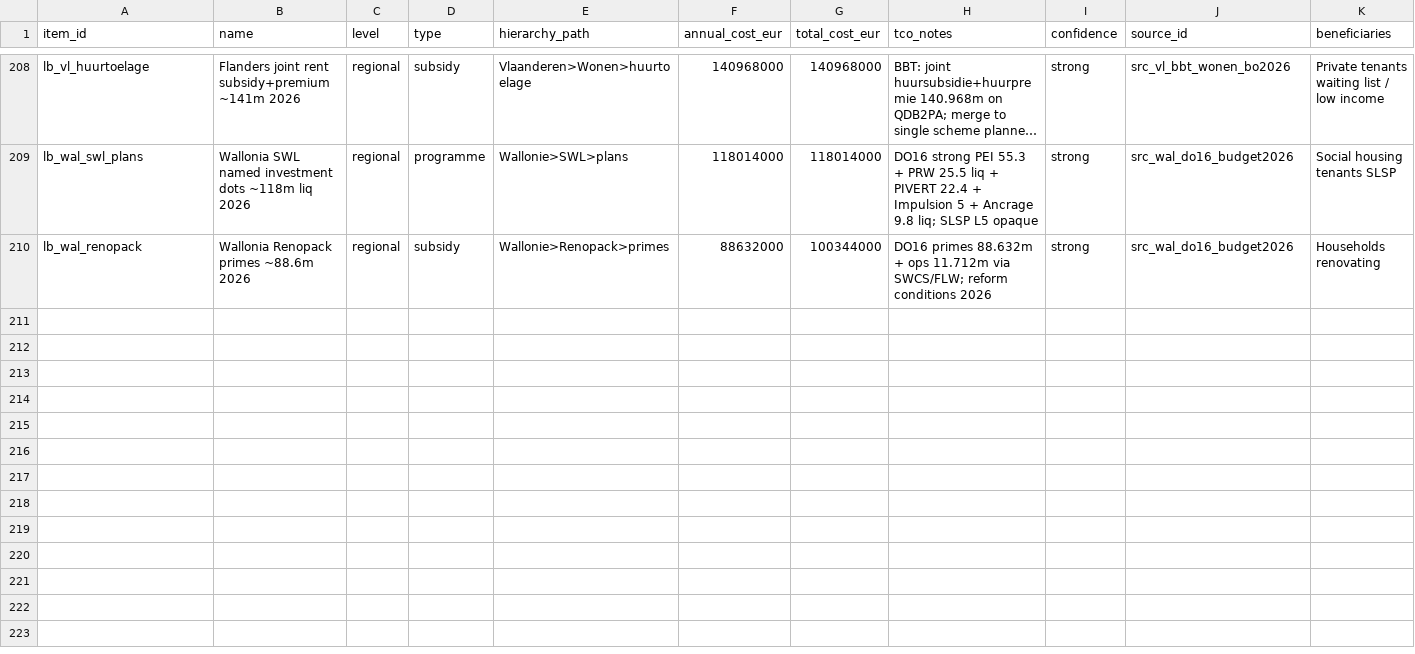
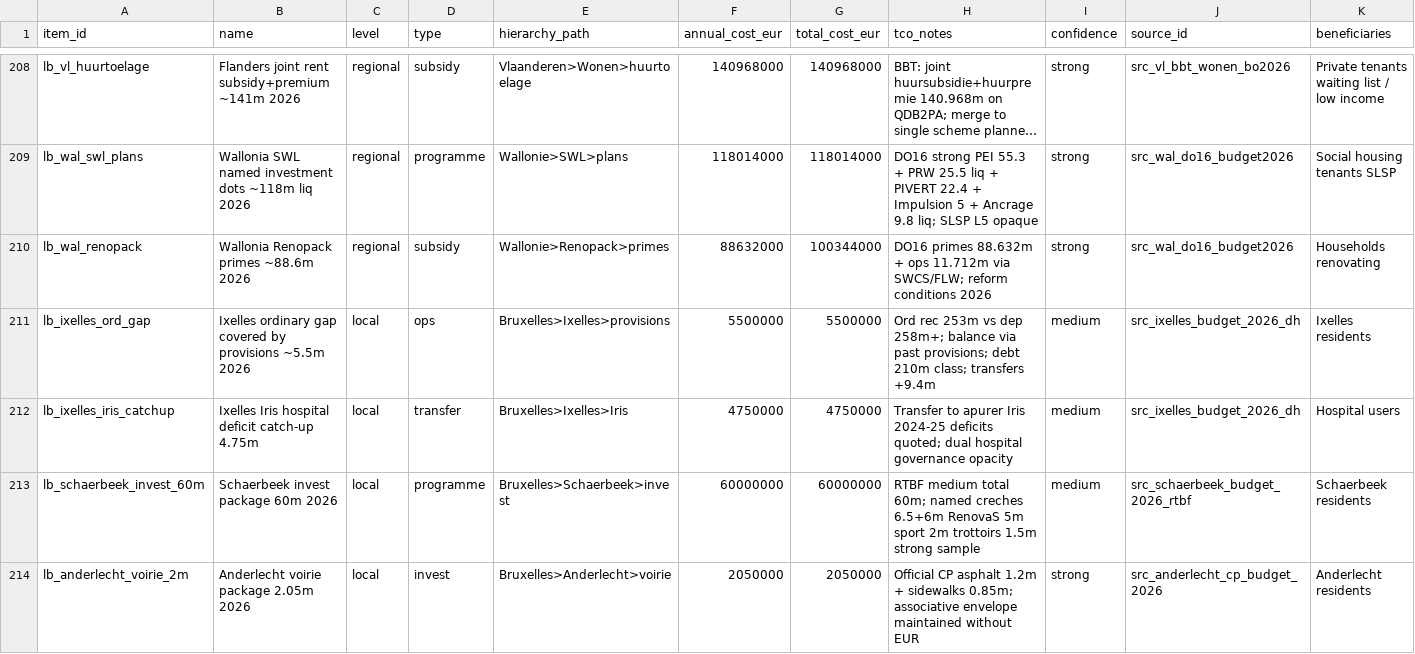
Before and after one commit to kareljanr/AIpolitics, a CSV file: docs/doge/data/leaderboard.csv, drawn as a sheet; only a part is shown, gaps mark what is left out; long unchanged cells end in …; rows hold the shown columns only; the diff names each change by its address in the sheet, - before the commit and + after, or states it on an @@ line.

```diff
--- a/docs/doge/data/leaderboard.csv
+++ b/docs/doge/data/leaderboard.csv
+row 211: lb_ixelles_ord_gap | Ixelles ordinary gap covered by provisions ~5.5m 2026 | local | ops | Bruxelles>Ixelles>provisions | 5500000 | 5500000 | Ord rec 253m vs dep 258m+; balance via past provisions; debt 210m class; transfers +9.4m | medium | src_ixelles_budget_2026_dh | Ixelles residents
+row 212: lb_ixelles_iris_catchup | Ixelles Iris hospital deficit catch-up 4.75m | local | transfer | Bruxelles>Ixelles>Iris | 4750000 | 4750000 | Transfer to apurer Iris 2024-25 deficits quoted; dual hospital governance opacity | medium | src_ixelles_budget_2026_dh | Hospital users
+row 213: lb_schaerbeek_invest_60m | Schaerbeek invest package 60m 2026 | local | programme | Bruxelles>Schaerbeek>invest | 60000000 | 60000000 | RTBF medium total 60m; named creches 6.5+6m RenovaS 5m sport 2m trottoirs 1.5m strong sample | medium | src_schaerbeek_budget_2026_rtbf | Schaerbeek residents
+row 214: lb_anderlecht_voirie_2m | Anderlecht voirie package 2.05m 2026 | local | invest | Bruxelles>Anderlecht>voirie | 2050000 | 2050000 | Official CP asphalt 1.2m + sidewalks 0.85m; associative envelope maintained without EUR | strong | src_anderlecht_cp_budget_2026 | Anderlecht residents
```
Also changed, not shown: docs/doge/data/budgets.csv, docs/doge/data/commitments.csv, 9 other files.
